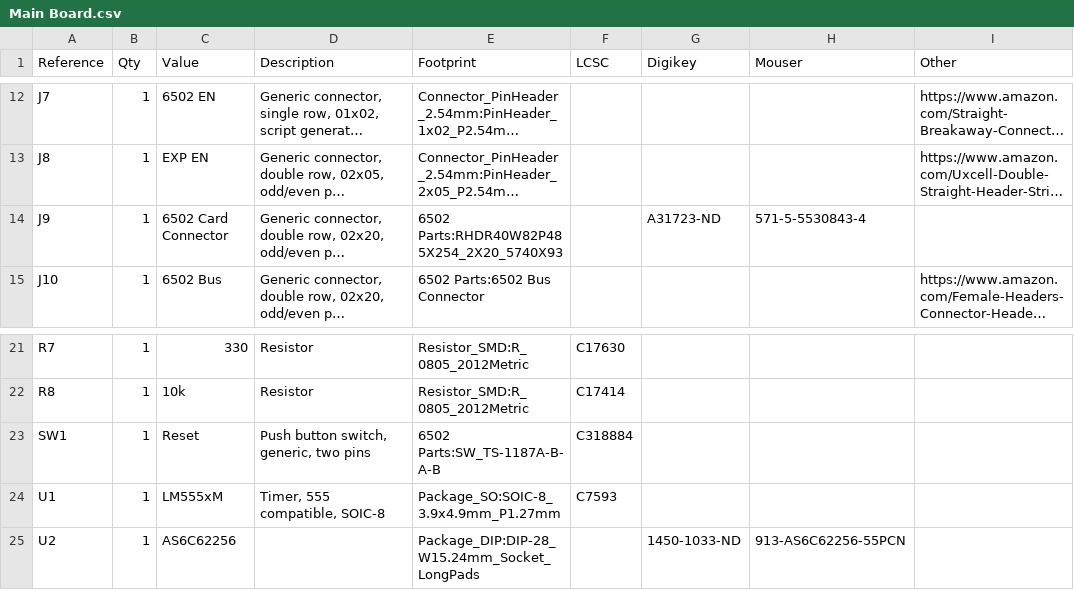
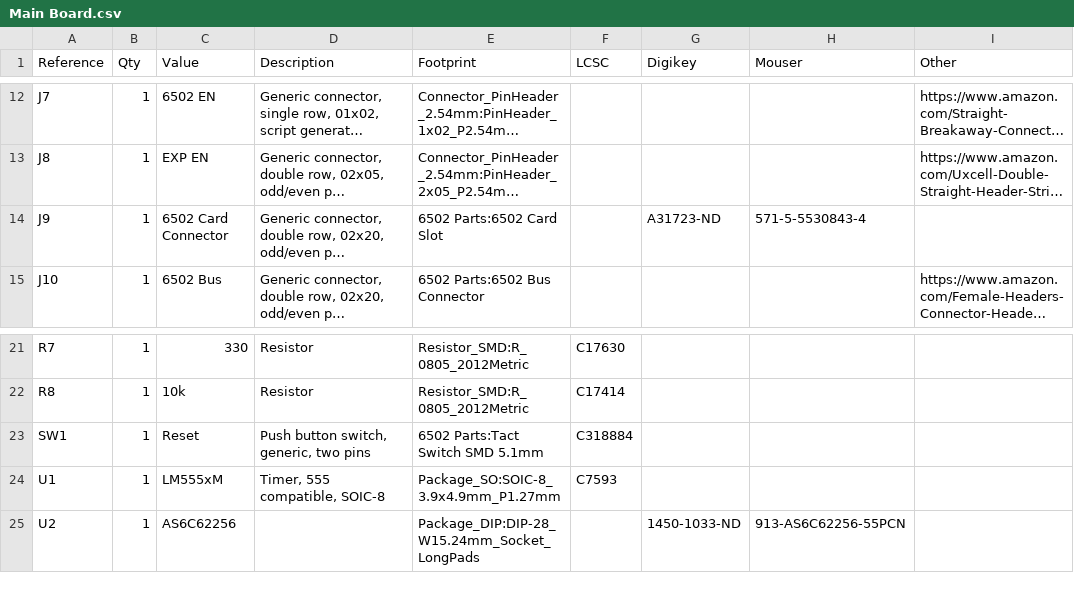
Before and after one commit to acwright/6502-VCS, a CSV file: Hardware/Main Board/Rev 1.0/Main Board.csv, drawn as a sheet; only a part is shown, gaps mark what is left out; long unchanged cells end in …; the diff names each change by its address in the sheet, - before the commit and + after, or states it on an @@ line.

```diff
--- a/Hardware/Main Board/Rev 1.0/Main Board.csv
+++ b/Hardware/Main Board/Rev 1.0/Main Board.csv
-E14 (Footprint): 6502 Parts:RHDR40W82P485X254_2X20_5740X93
+E14 (Footprint): 6502 Parts:6502 Card Slot
-E23 (Footprint): 6502 Parts:SW_TS-1187A-B-A-B
+E23 (Footprint): 6502 Parts:Tact Switch SMD 5.1mm
```
Also changed, not shown: Production/Input Board/Rev 1.0/bom.csv, Production/Main Board/Rev 1.0/bom.csv, 42 other files.
